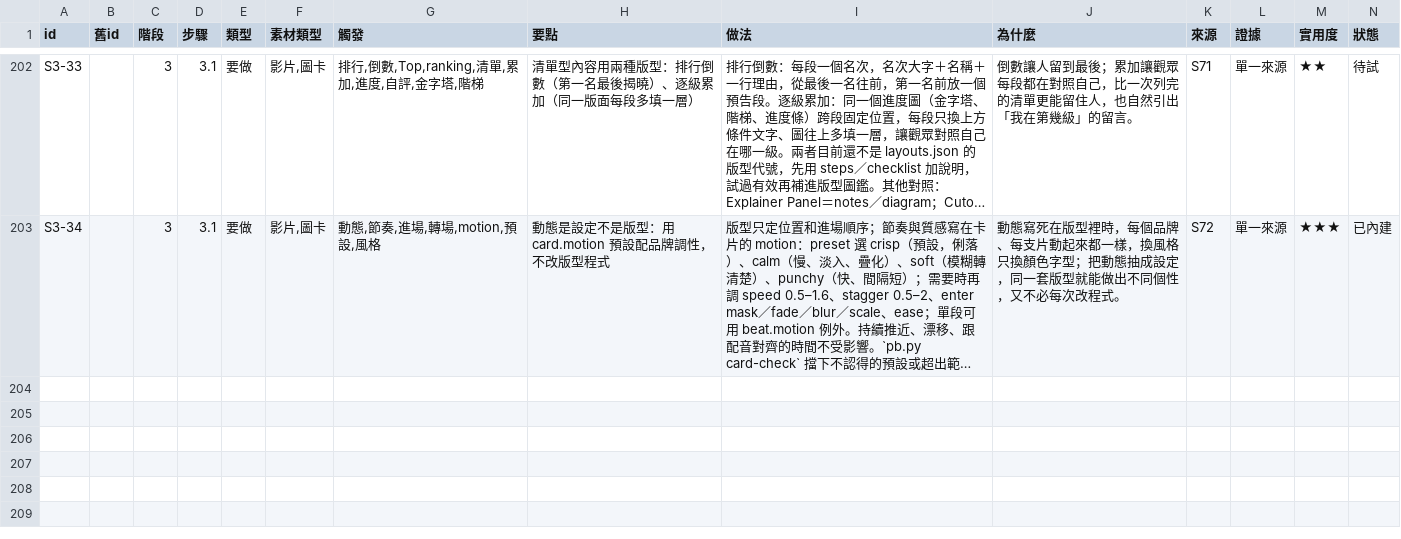
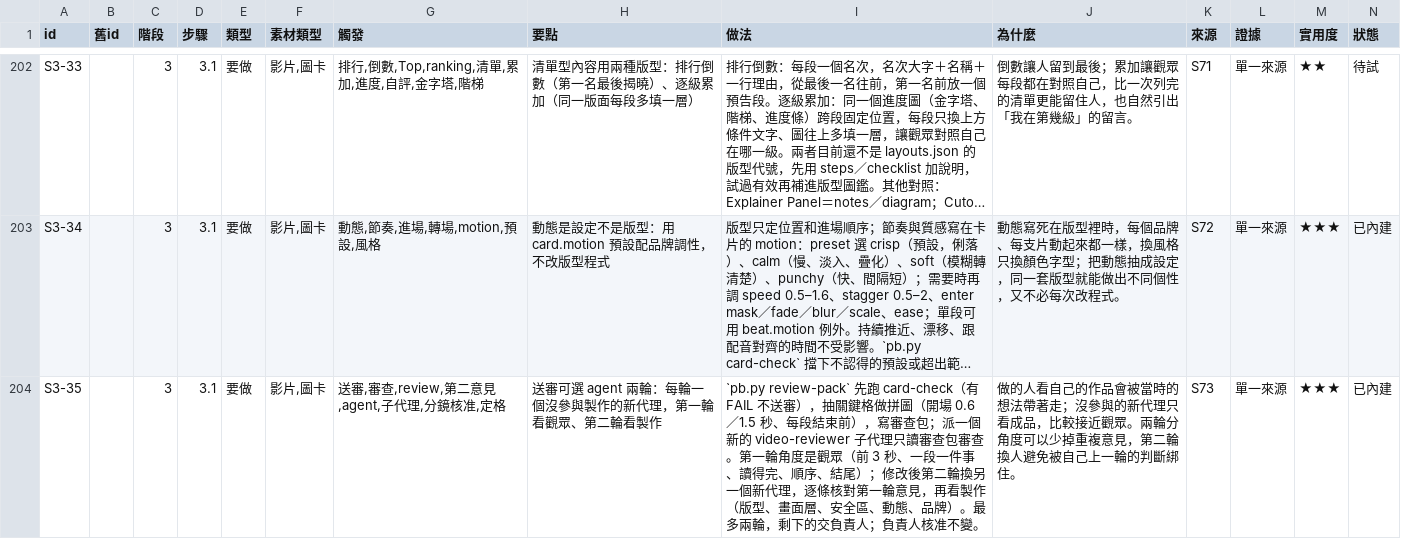
Before and after one commit to mick3412/production-playbook, a CSV file: data/entries.csv, drawn as a sheet; only a part is shown, gaps mark what is left out; long unchanged cells end in …; rows hold the shown columns only; the diff names each change by its address in the sheet, - before the commit and + after, or states it on an @@ line.

```diff
--- a/data/entries.csv
+++ b/data/entries.csv
+row 204: S3-35 |  | 3 | 3.1 | 要做 | 影片,圖卡 | 送審,審查,review,第二意見,agent,子代理,分鏡核准,定格 | 送審可選 agent 兩輪：每輪一個沒參與製作的新代理，第一輪看觀眾、第二輪看製作 | `pb.py review-pack` 先跑 card-check（有 FAIL 不送審），抽關鍵格做拼圖（開場 0.6／1.5 秒、每段結束前），寫審查包；派一個新的 video-reviewer 子代理只讀審查包審查。第一輪角度是觀眾（前 3 秒、一段一件事、讀得完、順序、結尾）；修改後第二輪換另一個新代理，逐條核對第一輪意見，再看製作（版型、畫面層、安全區、動態、品牌）。最多兩輪，剩下的交負責人；負責人核准不變。 | 做的人看自己的作品會被當時的想法帶著走；沒參與的新代理只看成品，比較接近觀眾。兩輪分角度可以少掉重複意見，第二輪換人避免被自己上一輪的判斷綁住。 | S73 | 單一來源 | ★★★ | 已內建
```
Also changed, not shown: data/sources.csv, 14 other files.
